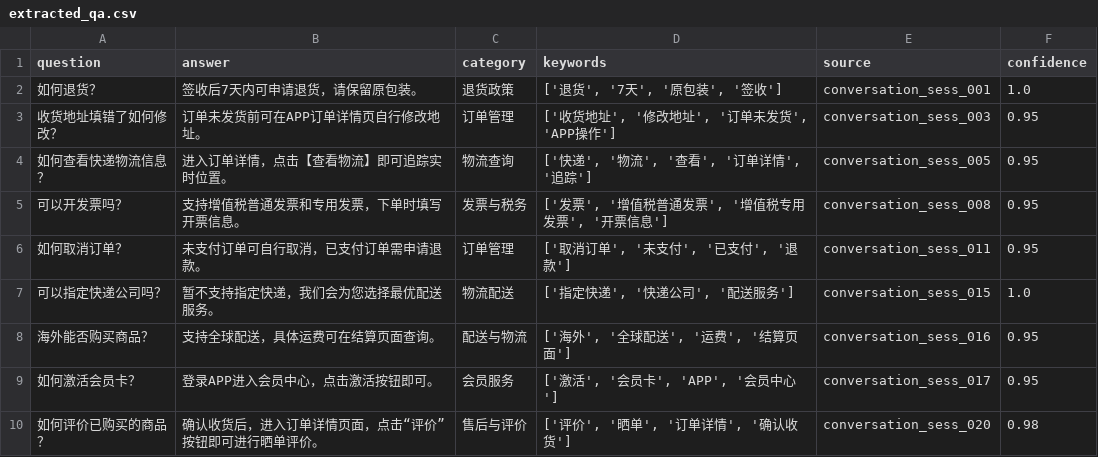
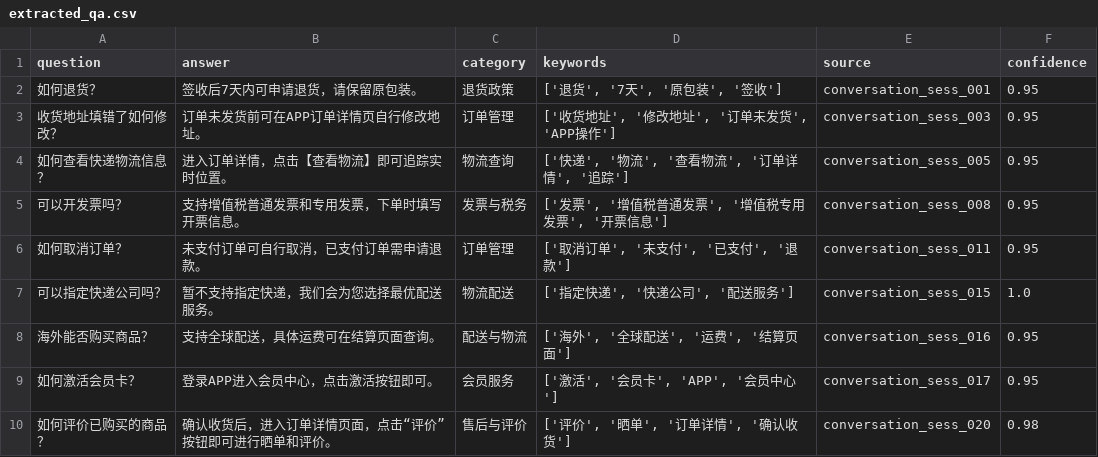
Before and after one commit to david-weit/customer-service-kb, a CSV file: data/conversations/extracted_qa.csv, drawn as a sheet.

```diff
--- a/data/conversations/extracted_qa.csv
+++ b/data/conversations/extracted_qa.csv
@@ -1,5 +1,5 @@
 question,answer,category,keywords,source,confidence
-如何退货？,签收后7天内可申请退货，请保留原包装。,退货政策,"['退货', '7天', '原包装', '签收']",conversation_sess_001,1.0
+如何退货？,签收后7天内可申请退货，请保留原包装。,退货政策,"['退货', '7天', '原包装', '签收']",conversation_sess_001,0.95
 收货地址填错了如何修改？,订单未发货前可在APP订单详情页自行修改地址。,订单管理,"['收货地址', '修改地址', '订单未发货', 'APP操作']",conversation_sess_003,0.95
-如何查看快递物流信息？,进入订单详情，点击【查看物流】即可追踪实时位置。,物流查询,"['快递', '物流', '查看', '订单详情', '追踪']",conversation_sess_005,0.95
+如何查看快递物流信息？,进入订单详情，点击【查看物流】即可追踪实时位置。,物流查询,"['快递', '物流', '查看物流', '订单详情', '追踪']",conversation_sess_005,0.95
 可以开发票吗？,支持增值税普通发票和专用发票，下单时填写开票信息。,发票与税务,"['发票', '增值税普通发票', '增值税专用发票', '开票信息']",conversation_sess_008,0.95
@@ -9,2 +9,2 @@ question,answer,category,keywords,source,confidence
 如何激活会员卡？,登录APP进入会员中心，点击激活按钮即可。,会员服务,"['激活', '会员卡', 'APP', '会员中心']",conversation_sess_017,0.95
-如何评价已购买的商品？,确认收货后，进入订单详情页面，点击“评价”按钮即可进行晒单评价。,售后与评价,"['评价', '晒单', '订单详情', '确认收货']",conversation_sess_020,0.98
+如何评价已购买的商品？,确认收货后，进入订单详情页面，点击“评价”按钮即可进行晒单和评价。,售后与评价,"['评价', '晒单', '订单详情', '确认收货']",conversation_sess_020,0.98
```
Also changed, not shown: 10 other files.
